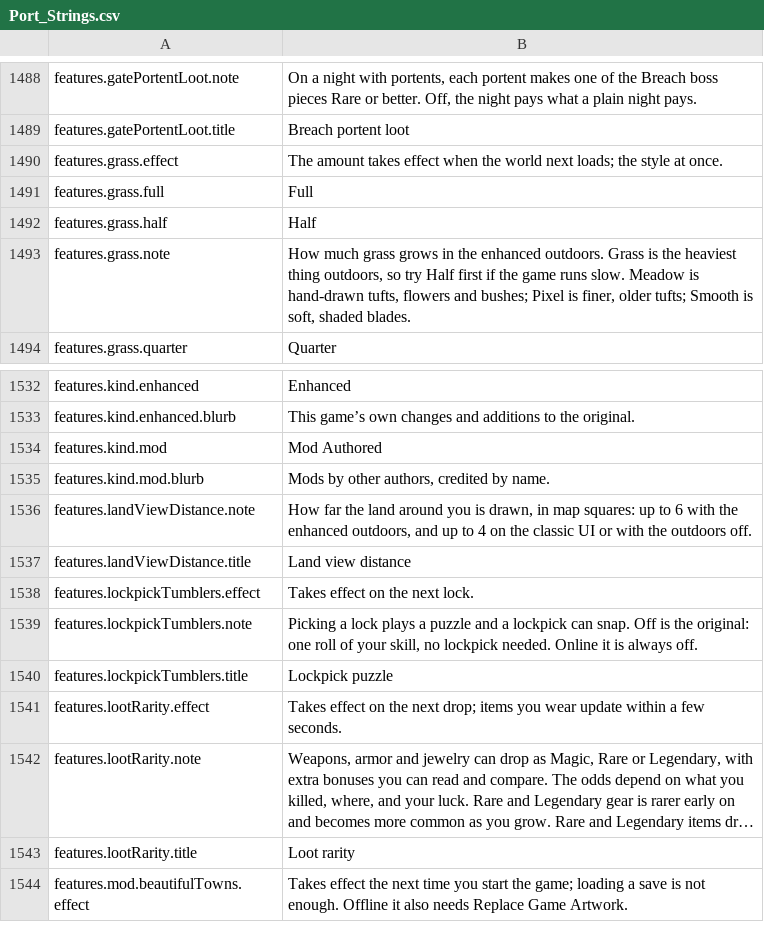
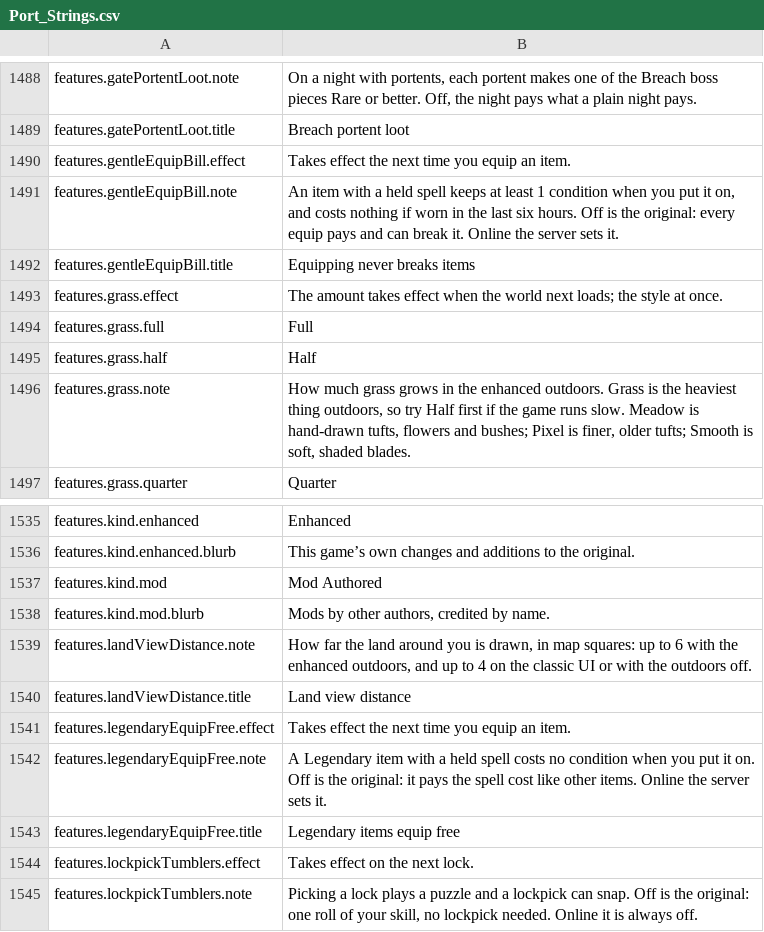
Before and after one commit to travddm/daggerfall-js-source, a CSV file: locales/en/Port_Strings.csv, drawn as a sheet; only a part is shown, gaps mark what is left out; the shorter side is filled out with more unchanged rows; long unchanged cells end in ….

Commit message:
Equip bill follows DFU by default: every Cast-When-Held equip pays and can break the item; Legendary-free and never-breaks are options, pinned off online; relay world306

```diff
--- a/locales/en/Port_Strings.csv
+++ b/locales/en/Port_Strings.csv
@@ -1489,2 +1489,5 @@ features.gatePortentLoot.note,"On a night with portents, each portent makes one
 features.gatePortentLoot.title,"Breach portent loot"
+features.gentleEquipBill.effect,"Takes effect the next time you equip an item."
+features.gentleEquipBill.note,"An item with a held spell keeps at least 1 condition when you put it on, and costs nothing if worn in the last six hours. Off is the original: every equip pays and can break it. Online the server sets it."
+features.gentleEquipBill.title,"Equipping never breaks items"
 features.grass.effect,"The amount takes effect when the world next loads; the style at once."
@@ -1537,2 +1540,5 @@ features.landViewDistance.note,"How far the land around you is drawn, in map squ
 features.landViewDistance.title,"Land view distance"
+features.legendaryEquipFree.effect,"Takes effect the next time you equip an item."
+features.legendaryEquipFree.note,"A Legendary item with a held spell costs no condition when you put it on. Off is the original: it pays the spell cost like other items. Online the server sets it."
+features.legendaryEquipFree.title,"Legendary items equip free"
 features.lockpickTumblers.effect,"Takes effect on the next lock."
```
Also changed, not shown: 48 other files.
